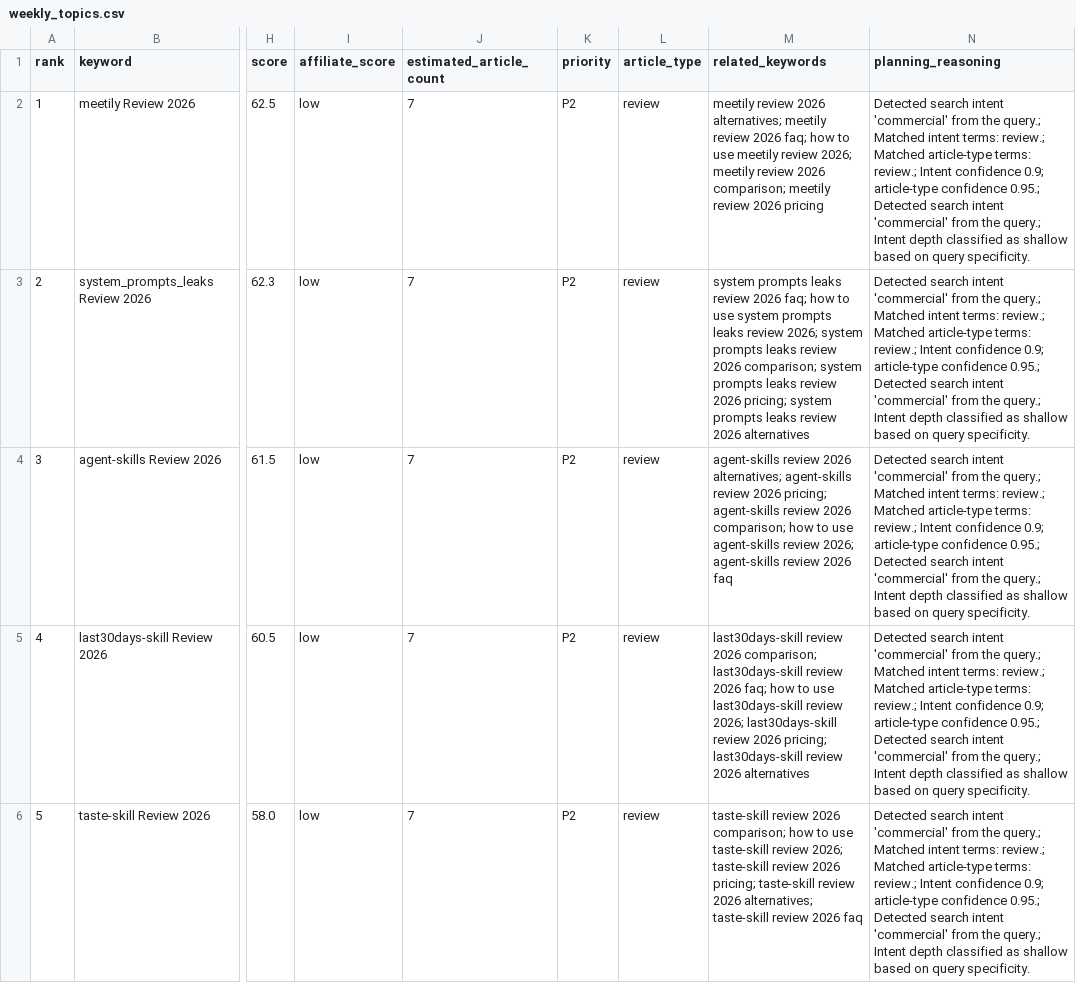
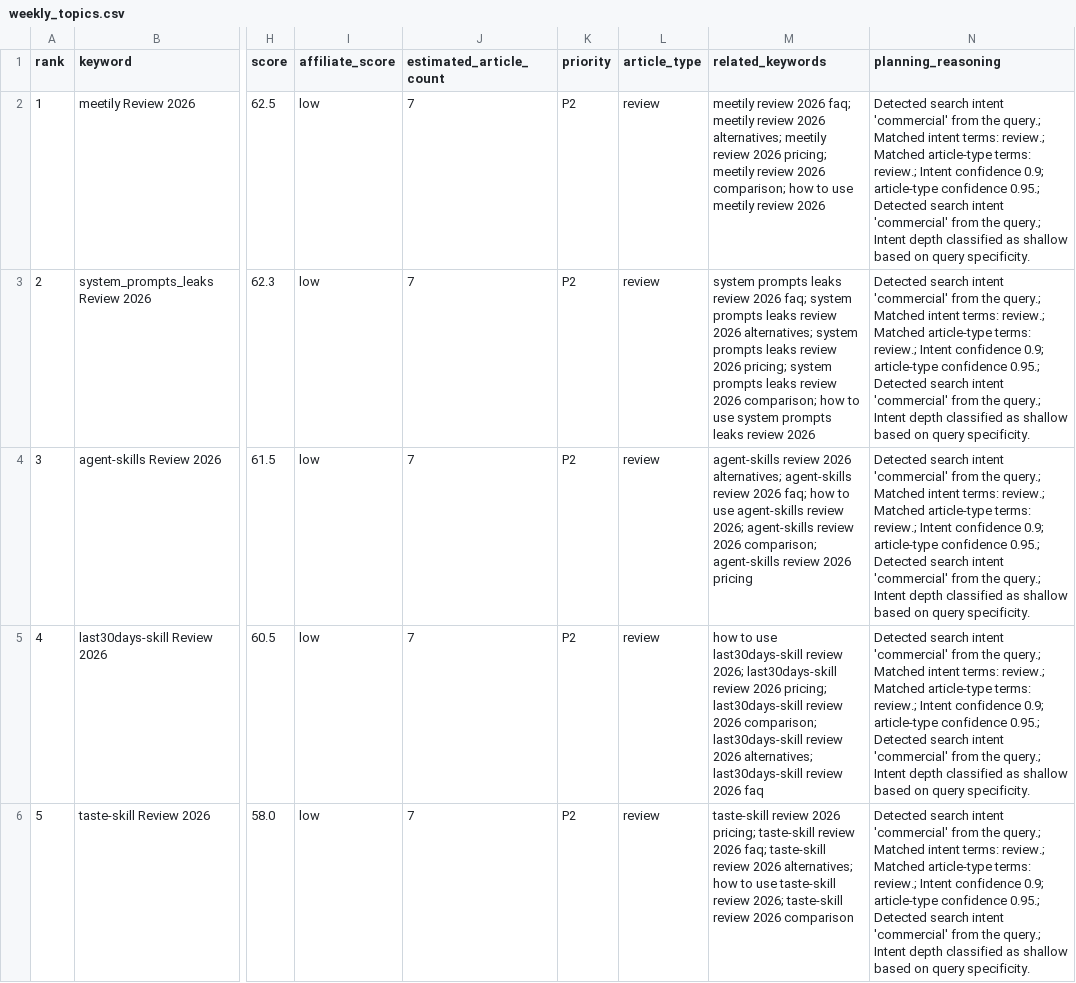
Before and after one commit to tuanpk1977/affiliate-bot, a CSV file: data/weekly_topics.csv, drawn as a sheet; only a part is shown, gaps mark what is left out; the diff covers the shown part only; the diff names each change by its address in the sheet, - before the commit and + after, or states it on an @@ line.

```diff
--- a/data/weekly_topics.csv
+++ b/data/weekly_topics.csv
-M2 (related_keywords): …review 2026 alternatives; meetily review 2026 faq; how to use meetily review 2026; meetily review 2026 comparison; meetily review 2026 pricing
+M2 (related_keywords): …review 2026 faq; meetily review 2026 alternatives; meetily review 2026 pricing; meetily review 2026 comparison; how to use meetily review 2026
-M3 (related_keywords): …2026 faq; how to use system prompts leaks review 2026; system prompts leaks review 2026 comparison; system prompts leaks review 2026 pricing; system prompts leaks review 2026 alternatives
+M3 (related_keywords): …2026 faq; system prompts leaks review 2026 alternatives; system prompts leaks review 2026 pricing; system prompts leaks review 2026 comparison; how to use system prompts leaks review 2026
-M4 (related_keywords): …review 2026 pricing; agent-skills review 2026 comparison; how to use agent-skills review 2026; agent-skills review 2026 faq
+M4 (related_keywords): …review 2026 faq; how to use agent-skills review 2026; agent-skills review 2026 comparison; agent-skills review 2026 pricing
-M5 (related_keywords): last30days-skill review 2026 comparison; last30days-skill review 2026 faq; how to use last30days-skill review 2026; last30days-skill review 2026 pricing; last30days-skill review 2026 alternatives
+M5 (related_keywords): how to use last30days-skill review 2026; last30days-skill review 2026 pricing; last30days-skill review 2026 comparison; last30days-skill review 2026 alternatives; last30days-skill review 2026 faq
-M6 (related_keywords): …review 2026 comparison; how to use taste-skill review 2026; taste-skill review 2026 pricing; taste-skill review 2026 alternatives; taste-skill review 2026 faq
+M6 (related_keywords): …review 2026 pricing; taste-skill review 2026 faq; taste-skill review 2026 alternatives; how to use taste-skill review 2026; taste-skill review 2026 comparison
```
Also changed, not shown: 5 edited cells elsewhere in this file, data/editorial_calendar.csv, 30 other files.
